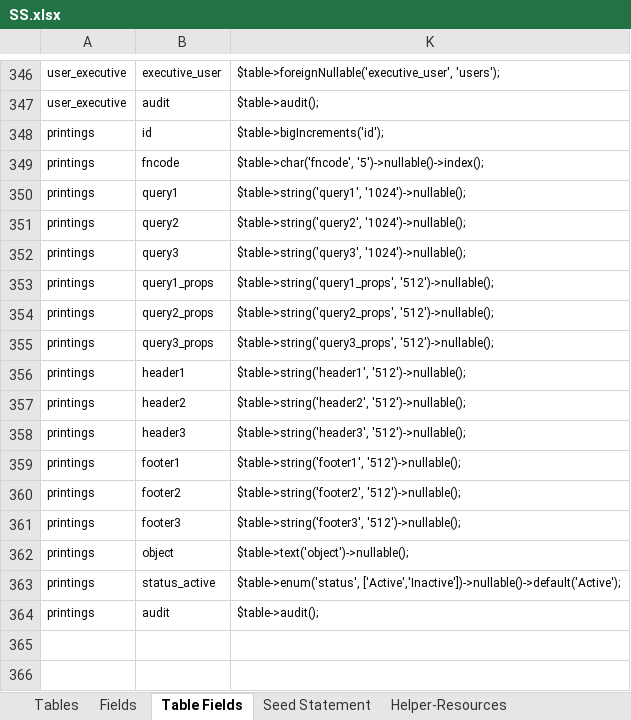
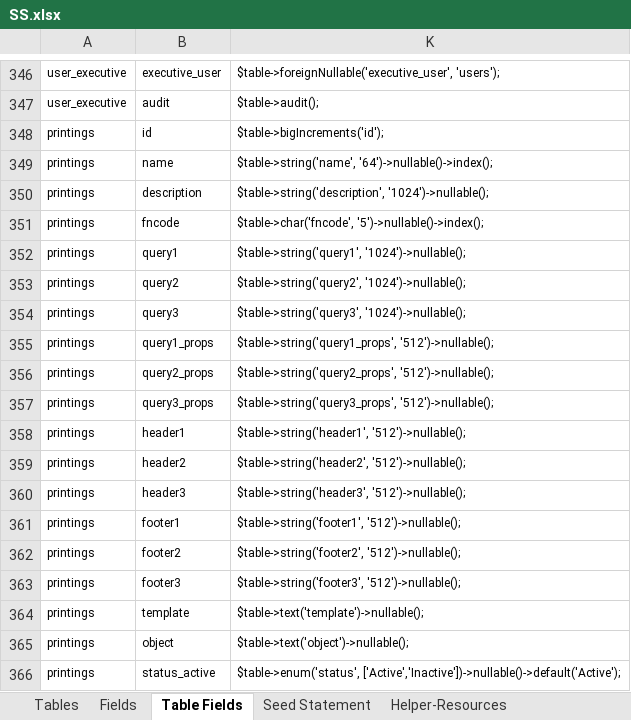
Before and after one commit to MilestoneInnovativeTechnologies/DD, an Excel workbook: SS.xlsx, sheet Table Fields, drawn as a sheet; only a part is shown, gaps mark what is left out; the shorter side is filled out with more unchanged rows; values as stored, in another font and other column widths than the file's, no borders; conditional formats and table styles not drawn; the diff names each change by its address in the sheet, - before the commit and + after, or states it on an @@ line.

Commit message:
Name, description, template fields added to printing table

```diff
--- a/SS.xlsx (sheet Table Fields)
+++ b/SS.xlsx (sheet Table Fields)
+row 349: printings | name | $table->string('name', '64')->nullable()->index();
+row 350: printings | description | $table->string('description', '1024')->nullable();
+row 364: printings | template | $table->text('template')->nullable();
```
Also changed, not shown: sheet Fields, hidden cells, 4 other files.
